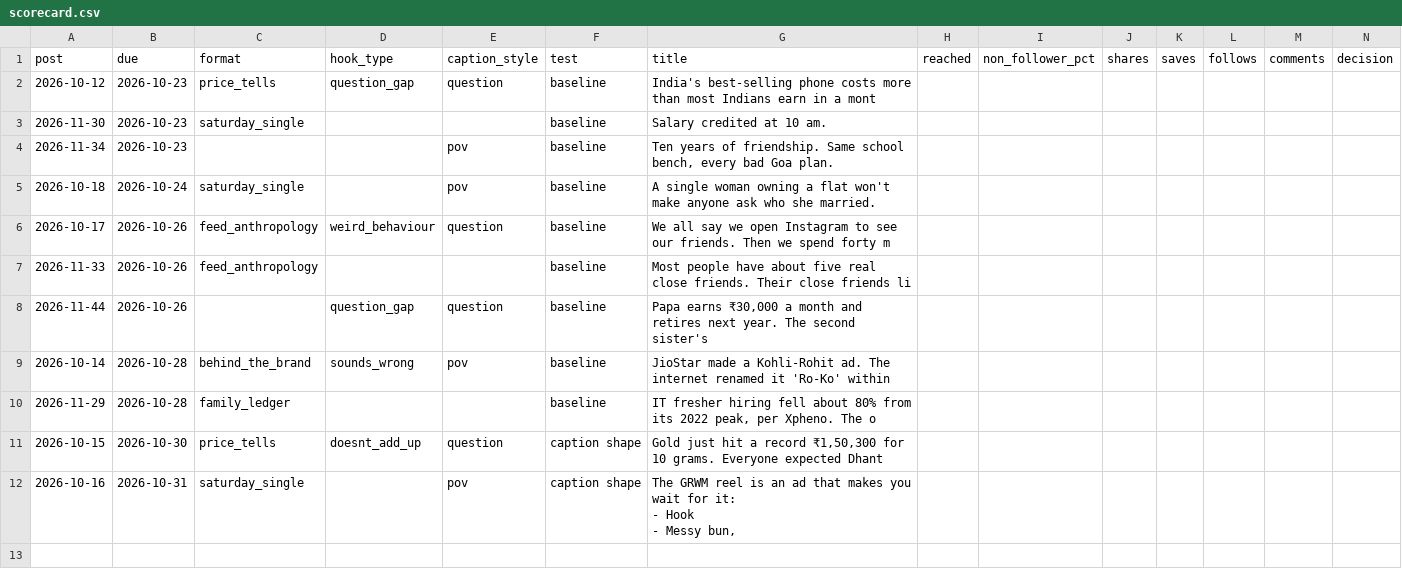
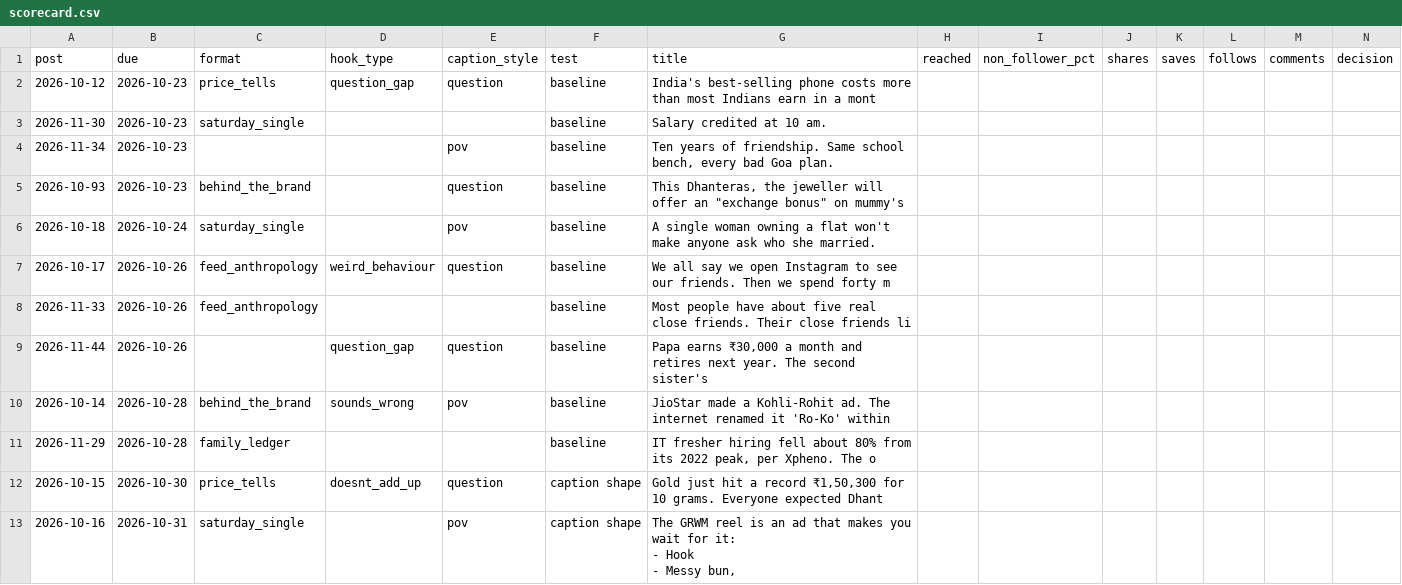
Before and after one commit to Merkabah23/ananya-engine, a CSV file: state/scorecard.csv, drawn as a sheet.

Commit message:
state: daily 2026-10-23

```diff
--- a/state/scorecard.csv
+++ b/state/scorecard.csv
@@ -4,2 +4,3 @@ post,due,format,hook_type,caption_style,test,title,reached,non_follower_pct,shar
 2026-11-34,2026-10-23,,,pov,baseline,"Ten years of friendship. Same school bench, every bad Goa plan.",,,,,,,
+2026-10-93,2026-10-23,behind_the_brand,,question,baseline,"This Dhanteras, the jeweller will offer an ""exchange bonus"" on mummy's",,,,,,,
 2026-10-18,2026-10-24,saturday_single,,pov,baseline,A single woman owning a flat won't make anyone ask who she married.,,,,,,,
```
Also changed, not shown: 2 other files.
